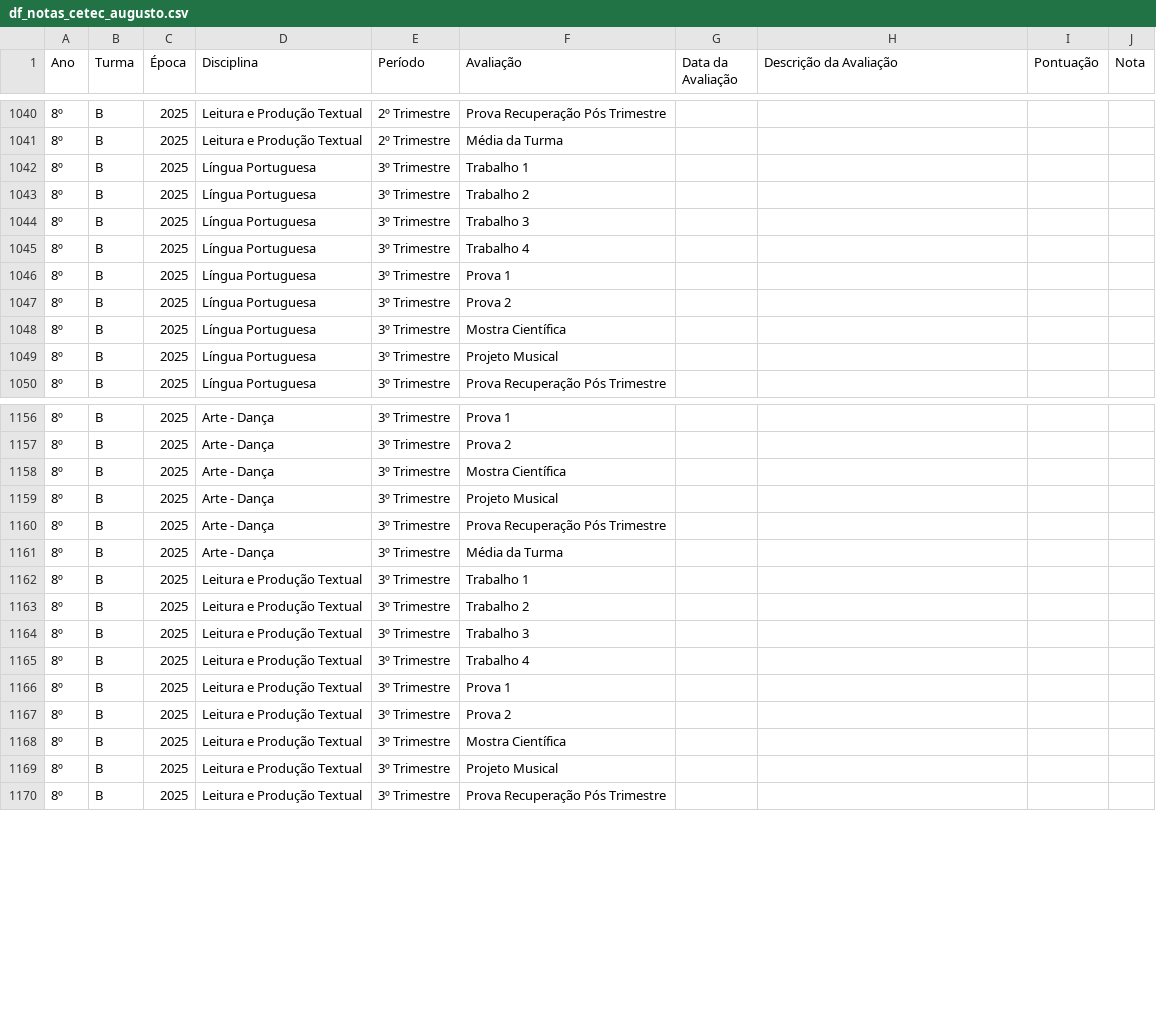
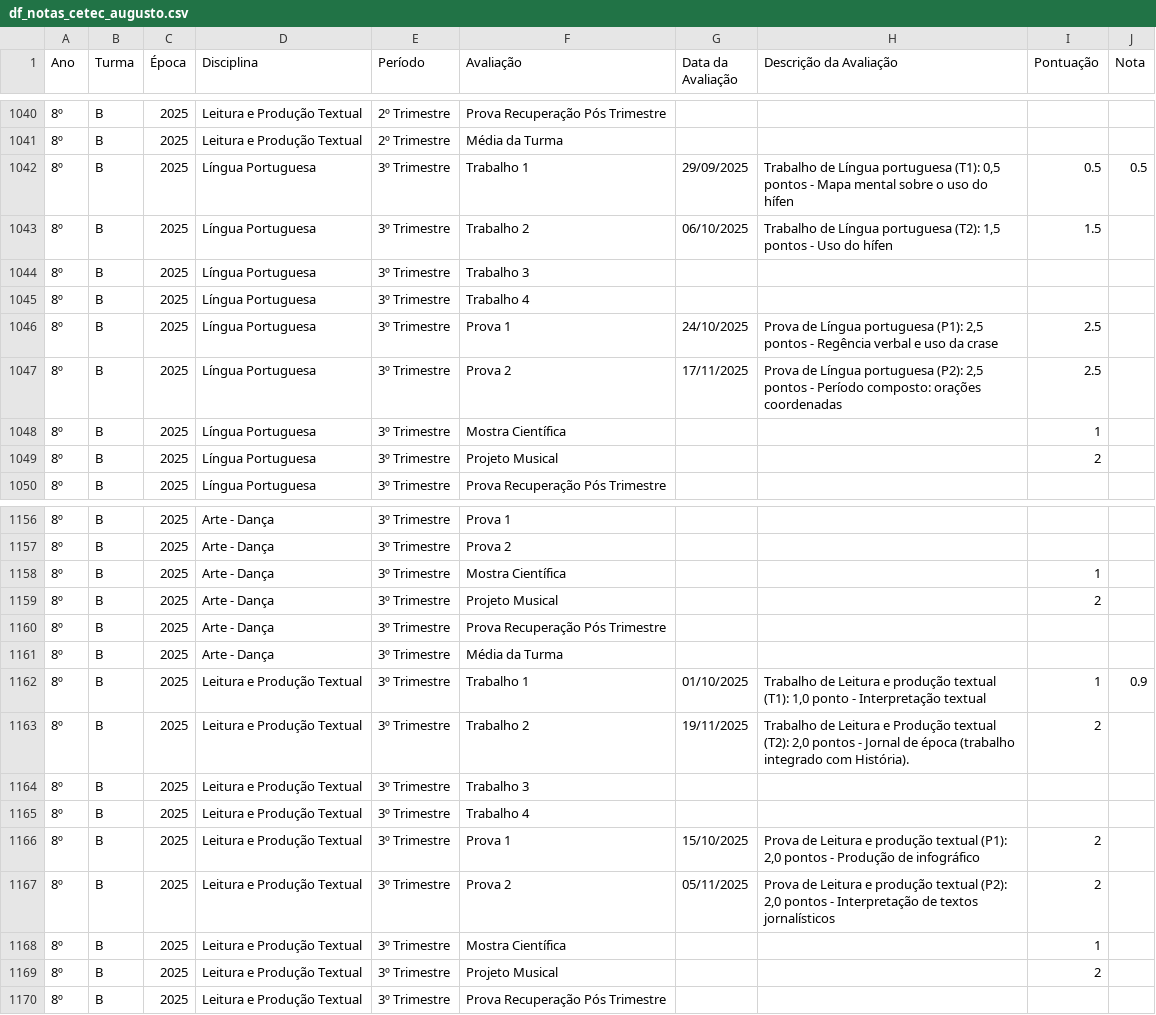
Before and after one commit to mauriciopassos/notas_cetec_augusto, a CSV file: src/df_notas_cetec_augusto.csv, drawn as a sheet; only a part is shown, gaps mark what is left out; the diff covers the shown part only; the diff names each change by its address in the sheet, - before the commit and + after, or states it on an @@ line.

Commit message:
upload new csv data - 3rd tri

```diff
--- a/src/df_notas_cetec_augusto.csv
+++ b/src/df_notas_cetec_augusto.csv
-G1042 (Data da Avaliação): (empty)
+G1042 (Data da Avaliação): 29/09/2025
-H1042 (Descrição da Avaliação): (empty)
+H1042 (Descrição da Avaliação): Trabalho de Língua portuguesa (T1): 0,5 pontos - Mapa mental sobre o uso do hífen
-I1042 (Pontuação): (empty)
+I1042 (Pontuação): 0.5
-J1042 (Nota): (empty)
+J1042 (Nota): 0.5
-G1043 (Data da Avaliação): (empty)
+G1043 (Data da Avaliação): 06/10/2025
-H1043 (Descrição da Avaliação): (empty)
+H1043 (Descrição da Avaliação): Trabalho de Língua portuguesa (T2): 1,5 pontos - Uso do hífen
-I1043 (Pontuação): (empty)
+I1043 (Pontuação): 1.5
-G1046 (Data da Avaliação): (empty)
+G1046 (Data da Avaliação): 24/10/2025
-H1046 (Descrição da Avaliação): (empty)
+H1046 (Descrição da Avaliação): Prova de Língua portuguesa (P1): 2,5 pontos - Regência verbal e uso da crase
-I1046:I1047 (Pontuação): (empty)
+I1046:I1047 (Pontuação): 2.5
-G1047 (Data da Avaliação): (empty)
+G1047 (Data da Avaliação): 17/11/2025
-H1047 (Descrição da Avaliação): (empty)
+H1047 (Descrição da Avaliação): Prova de Língua portuguesa (P2): 2,5 pontos - Período composto: orações coordenadas
-I1048 (Pontuação): (empty)
+I1048 (Pontuação): 1
-I1049 (Pontuação): (empty)
+I1049 (Pontuação): 2
-I1158 (Pontuação): (empty)
+I1158 (Pontuação): 1
-I1159 (Pontuação): (empty)
+I1159 (Pontuação): 2
-G1162 (Data da Avaliação): (empty)
+G1162 (Data da Avaliação): 01/10/2025
-H1162 (Descrição da Avaliação): (empty)
+H1162 (Descrição da Avaliação): Trabalho de Leitura e produção textual (T1): 1,0 ponto - Interpretação textual
-I1162 (Pontuação): (empty)
+I1162 (Pontuação): 1
-J1162 (Nota): (empty)
+J1162 (Nota): 0.9
-G1163 (Data da Avaliação): (empty)
+G1163 (Data da Avaliação): 19/11/2025
-H1163 (Descrição da Avaliação): (empty)
+H1163 (Descrição da Avaliação): Trabalho de Leitura e Produção textual (T2): 2,0 pontos - Jornal de época (trabalho integrado com História).
-I1163 (Pontuação): (empty)
+I1163 (Pontuação): 2
-G1166 (Data da Avaliação): (empty)
+G1166 (Data da Avaliação): 15/10/2025
-H1166 (Descrição da Avaliação): (empty)
+H1166 (Descrição da Avaliação): Prova de Leitura e produção textual (P1): 2,0 pontos - Produção de infográfico
-I1166:I1167 (Pontuação): (empty)
+I1166:I1167 (Pontuação): 2
-G1167 (Data da Avaliação): (empty)
+G1167 (Data da Avaliação): 05/11/2025
-H1167 (Descrição da Avaliação): (empty)
+H1167 (Descrição da Avaliação): Prova de Leitura e produção textual (P2): 2,0 pontos - Interpretação de textos jornalísticos
-I1168 (Pontuação): (empty)
+I1168 (Pontuação): 1
-I1169 (Pontuação): (empty)
+I1169 (Pontuação): 2
```
Also changed, not shown: 20 edited cells elsewhere in this file.
